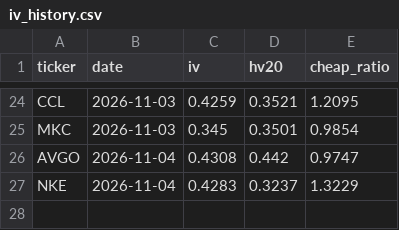
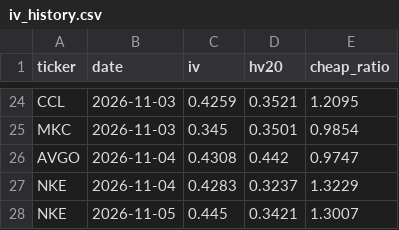
Before and after one commit to qanicuq/ticker-forensics-data, a CSV file: screens/iv_history.csv, drawn as a sheet; only a part is shown, gaps mark what is left out.

```diff
--- a/screens/iv_history.csv
+++ b/screens/iv_history.csv
@@ -27 +27,2 @@ AVGO,2026-11-04,0.4308,0.442,0.9747
 NKE,2026-11-04,0.4283,0.3237,1.3229
+NKE,2026-11-05,0.445,0.3421,1.3007
```
Also changed, not shown: 1 other file.
